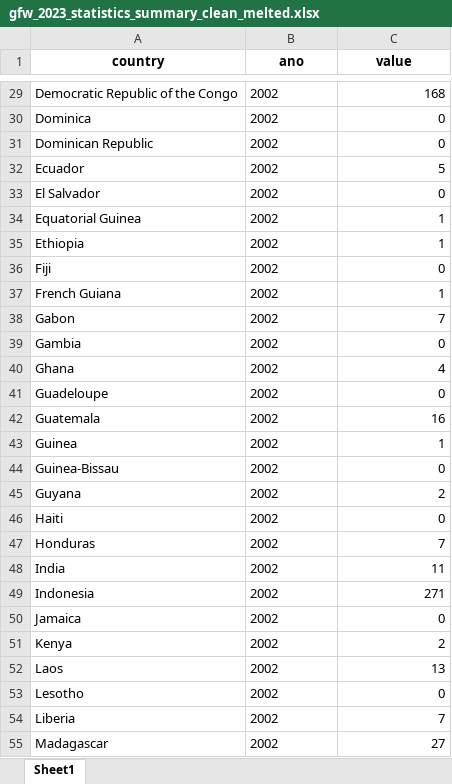
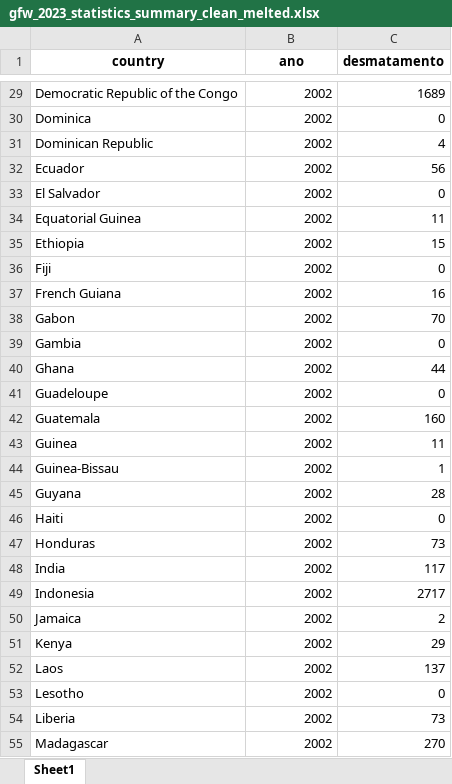
Before and after one commit to RafaelMoraesCruz/DASHBOARD_CENTRALIZADO_PARA_ANALISE_DA_TEMPERATURA_GLOBAL, an Excel workbook: data/deforestation/gfw_2023_statistics_summary_clean_melted.xlsx, sheet Sheet1, drawn as a sheet; only a part is shown, gaps mark what is left out; values as stored, in another font and other column widths than the file's, no borders; the diff covers the shown part only; the diff names each change by its address in the sheet, - before the commit and + after, or states it on an @@ line.

```diff
--- a/data/deforestation/gfw_2023_statistics_summary_clean_melted.xlsx (sheet Sheet1)
+++ b/data/deforestation/gfw_2023_statistics_summary_clean_melted.xlsx (sheet Sheet1)
-C1: value
+C1: desmatamento
-B29:B55 alignment: left
+B29:B55 alignment: right
-C29 (desmatamento): 168
+C29 (desmatamento): 1689
-C31 (desmatamento): 0
+C31 (desmatamento): 4
-C32 (desmatamento): 5
+C32 (desmatamento): 56
-C34 (desmatamento): 1
+C34 (desmatamento): 11
-C35 (desmatamento): 1
+C35 (desmatamento): 15
-C37 (desmatamento): 1
+C37 (desmatamento): 16
-C38 (desmatamento): 7
+C38 (desmatamento): 70
-C40 (desmatamento): 4
+C40 (desmatamento): 44
-C42 (desmatamento): 16
+C42 (desmatamento): 160
-C43 (desmatamento): 1
+C43 (desmatamento): 11
-C44 (desmatamento): 0
+C44 (desmatamento): 1
-C45 (desmatamento): 2
+C45 (desmatamento): 28
-C47 (desmatamento): 7
+C47 (desmatamento): 73
-C48 (desmatamento): 11
+C48 (desmatamento): 117
-C49 (desmatamento): 271
+C49 (desmatamento): 2717
-C50 (desmatamento): 0
+C50 (desmatamento): 2
-C51 (desmatamento): 2
+C51 (desmatamento): 29
-C52 (desmatamento): 13
+C52 (desmatamento): 137
-C54 (desmatamento): 7
+C54 (desmatamento): 73
-C55 (desmatamento): 27
+C55 (desmatamento): 270
```
Also changed, not shown: 1367 edited cells and cell formats elsewhere in this sheet, 4 other files.
